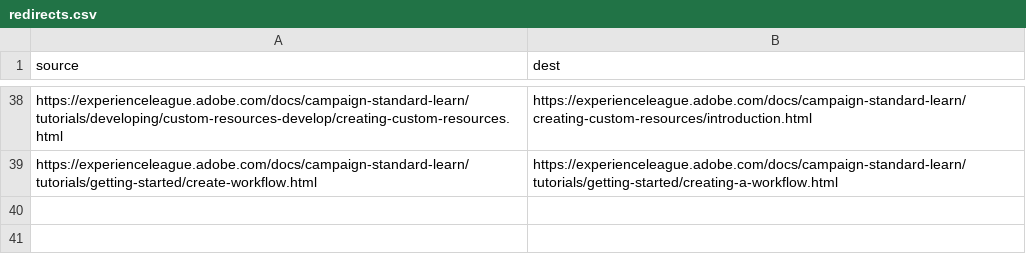
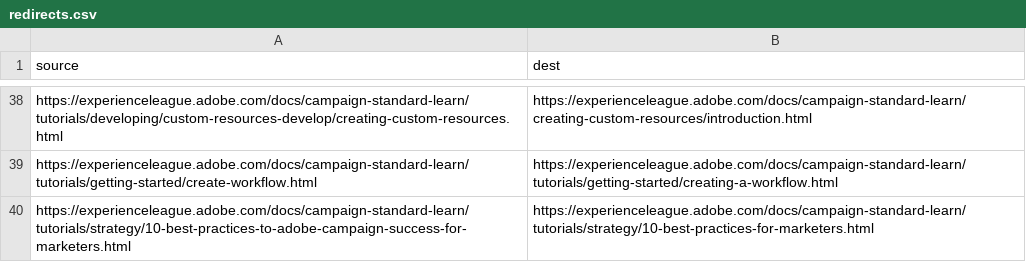
Before and after one commit to AdobeDocs/campaign-standard-learn.en, a CSV file: redirects.csv, drawn as a sheet; only a part is shown, gaps mark what is left out; the diff names each change by its address in the sheet, - before the commit and + after, or states it on an @@ line.

```diff
--- a/redirects.csv
+++ b/redirects.csv
+row 40: https://experienceleague.adobe.com/docs/campaign-standard-learn/tutorials/strategy/10-best-practices-to-adobe-campaign-success-for-marketers.html | https://experienceleague.adobe.com/docs/campaign-standard-learn/tutorials/strategy/10-best-practices-for-marketers.html
```
Also changed, not shown: 1 other file.
